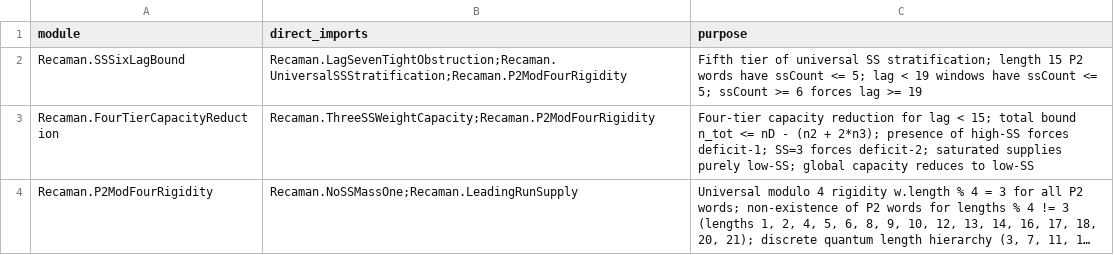
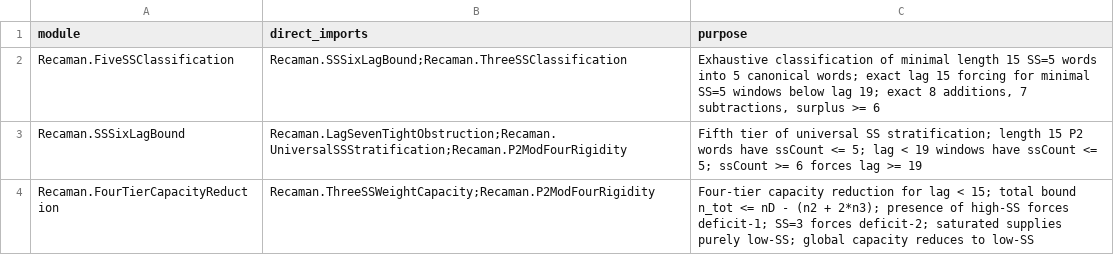
Before and after one commit to hirokidaichi/recaman-lean-research, a TSV file: docs/MODULE_IMPORT_CONTRACTS.tsv, drawn as a sheet; only a part is shown; the shorter side is filled out with more unchanged rows; long unchanged cells end in …; the diff names each change by its address in the sheet, - before the commit and + after, or states it on an @@ line.

Commit message:
feat: formalize minimal SS=5 classification and exact lag 15 forcing (E-216)
- Exhaustively classify all minimal length 15 SS=5 P2 words into 5 canonical words (w15_1..w15_5)
- Prove minimal SS=5 windows require lag ≥ 15 (minimal_ss5_lag_ge_fifteen)
- Prove any minimal SS=5 window with lag < 19 is uniquely forced to lag = 15 (minimal_ss5_lag_lt_nineteen_eq_fifteen)
- Prove every minimal SS=5 window with lag < 19 is one of the 5 canonical words (minimal_ss5_classification_lt_nineteen)
- Prove canonical words have exactly 8 additions, 7 subtractions, and surplus ≥ 6
- Add module Recaman/FiveSSClassification.lean to Recaman and Recaman/Audit
- Update EVIDENCE_REGISTRY (E-216), MODULE_IMPORT_CONTRACTS (102 modules), CURRENT_FRONTIER, and manifest

```diff
--- a/docs/MODULE_IMPORT_CONTRACTS.tsv
+++ b/docs/MODULE_IMPORT_CONTRACTS.tsv
+row 2: Recaman.FiveSSClassification | Recaman.SSSixLagBound;Recaman.ThreeSSClassification | Exhaustive classification of minimal length 15 SS=5 words into 5 canonical words; exact lag 15 forcing for minimal SS=5 windows below lag 19; exact 8 additions, 7 subtractions, surplus >= 6
```
Also changed, not shown: docs/EVIDENCE_REGISTRY.tsv, 6 other files.
